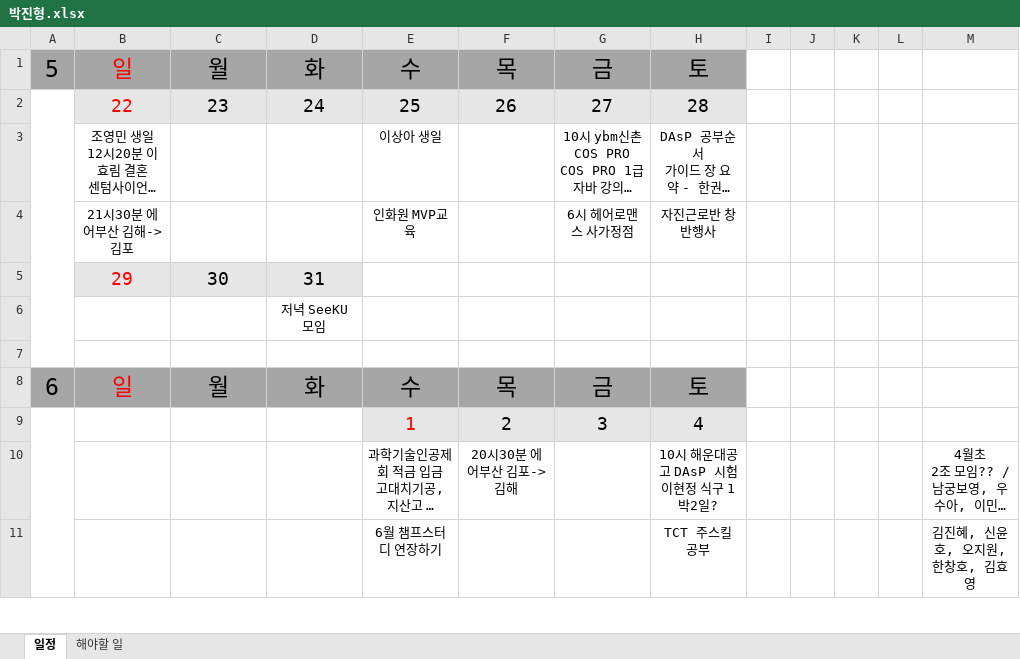
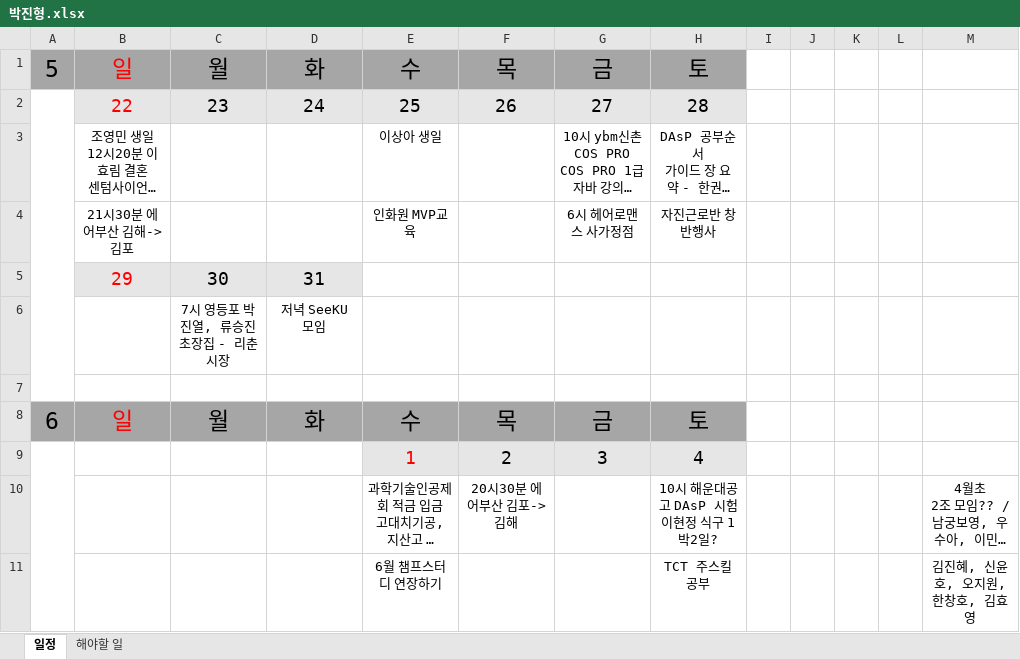
Before and after one commit to jhpark9003/remote-dailyStudy, an Excel workbook: 박진형.xlsx, sheet 일정, drawn as a sheet; only a part is shown; long unchanged cells end in …; values as stored, in another font and other column widths than the file's, no borders; ↵ is a line break in a cell; the diff names each change by its address in the sheet, - before the commit and + after, or states it on an @@ line.

```diff
--- a/박진형.xlsx (sheet 일정)
+++ b/박진형.xlsx (sheet 일정)
-C6: (empty)
+C6: 7시 영등포 박진열, 류승진 ↵ 초장집 - 리춘시장
```
Also changed, not shown: 1 other file.
